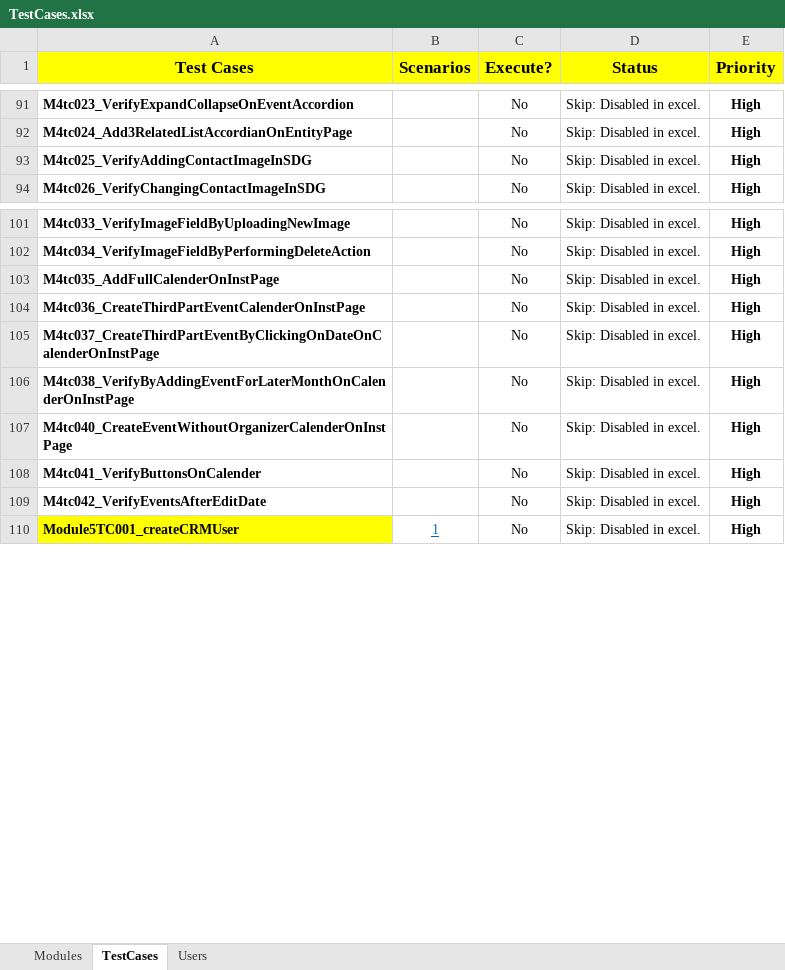
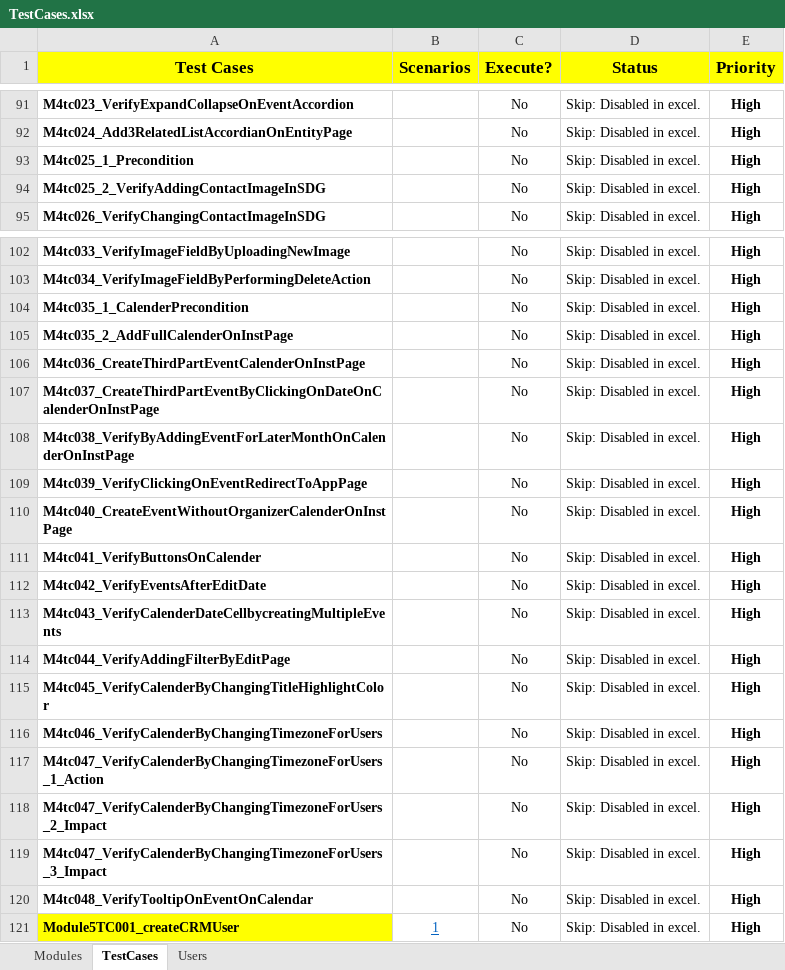
Before and after one commit to NitinNavatar/PE4.7, an Excel workbook: TestCases.xlsx, sheet TestCases, drawn as a sheet; only a part is shown, gaps mark what is left out; values as stored, in another font and other column widths than the file's, no borders; conditional formats not drawn; addresses are those after the commit; the diff names each change by its address in the sheet, - before the commit and + after, or states it on an @@ line.

Commit message:
excel change for module 4
Signed-off-by: Akul Bhutani <navatariptesting@gmail.com>

```diff
--- a/TestCases.xlsx (sheet TestCases)
+++ b/TestCases.xlsx (sheet TestCases)
+row 93: M4tc025_1_Precondition |  | No | Skip: Disabled in excel. | High
-A94 (Test Cases): M4tc025_VerifyAddingContactImageInSDG
+A94 (Test Cases): M4tc025_2_VerifyAddingContactImageInSDG
+row 104: M4tc035_1_CalenderPrecondition |  | No | Skip: Disabled in excel. | High
-A105 (Test Cases): M4tc035_AddFullCalenderOnInstPage
+A105 (Test Cases): M4tc035_2_AddFullCalenderOnInstPage
+row 109: M4tc039_VerifyClickingOnEventRedirectToAppPage |  | No | Skip: Disabled in excel. | High
+row 113: M4tc043_VerifyCalenderDateCellbycreatingMultipleEvents |  | No | Skip: Disabled in excel. | High
+row 114: M4tc044_VerifyAddingFilterByEditPage |  | No | Skip: Disabled in excel. | High
+row 115: M4tc045_VerifyCalenderByChangingTitleHighlightColor |  | No | Skip: Disabled in excel. | High
+row 116: M4tc046_VerifyCalenderByChangingTimezoneForUsers |  | No | Skip: Disabled in excel. | High
+row 117: M4tc047_VerifyCalenderByChangingTimezoneForUsers_1_Action |  | No | Skip: Disabled in excel. | High
+row 118: M4tc047_VerifyCalenderByChangingTimezoneForUsers_2_Impact |  | No | Skip: Disabled in excel. | High
+row 119: M4tc047_VerifyCalenderByChangingTimezoneForUsers_3_Impact |  | No | Skip: Disabled in excel. | High
+row 120: M4tc048_VerifyTooltipOnEventOnCalendar |  | No | Skip: Disabled in excel. | High
```
